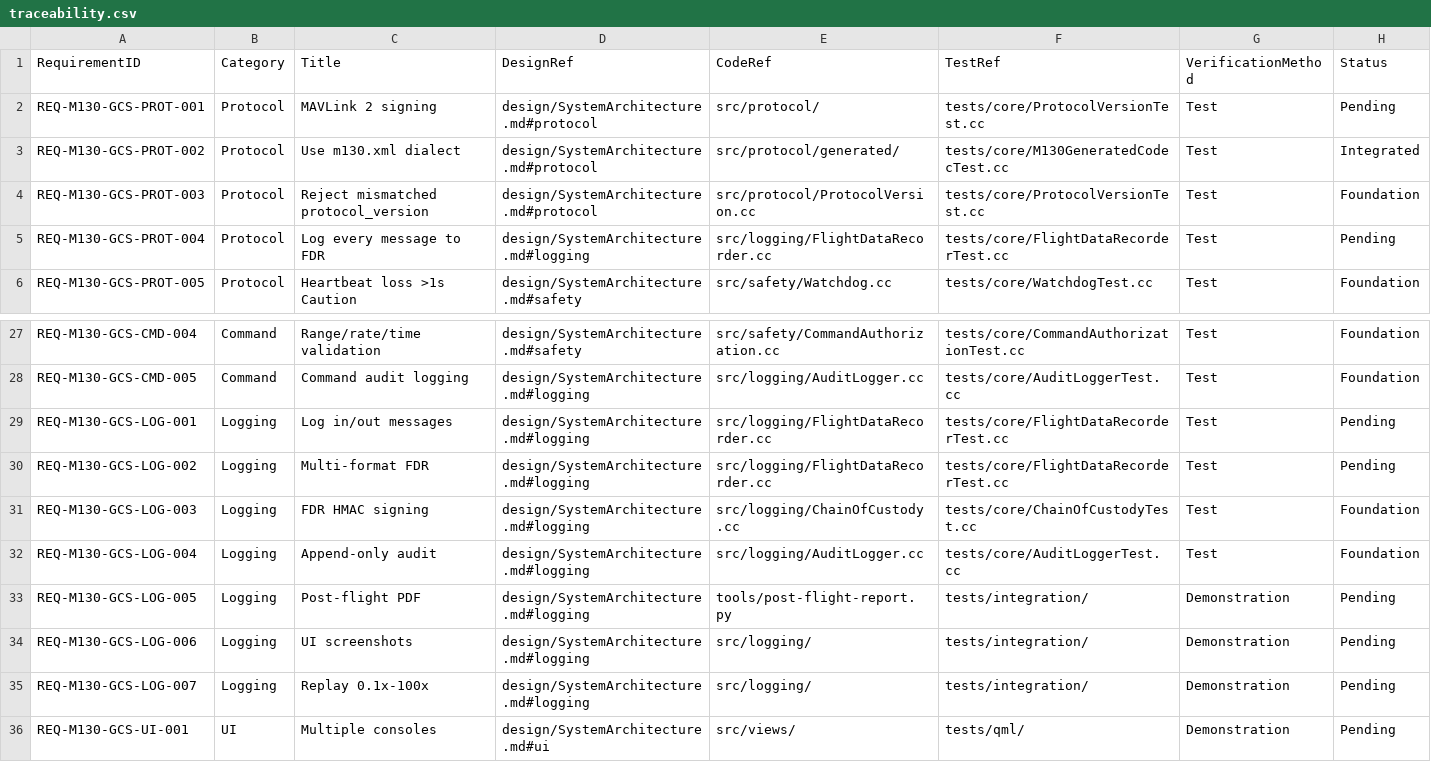
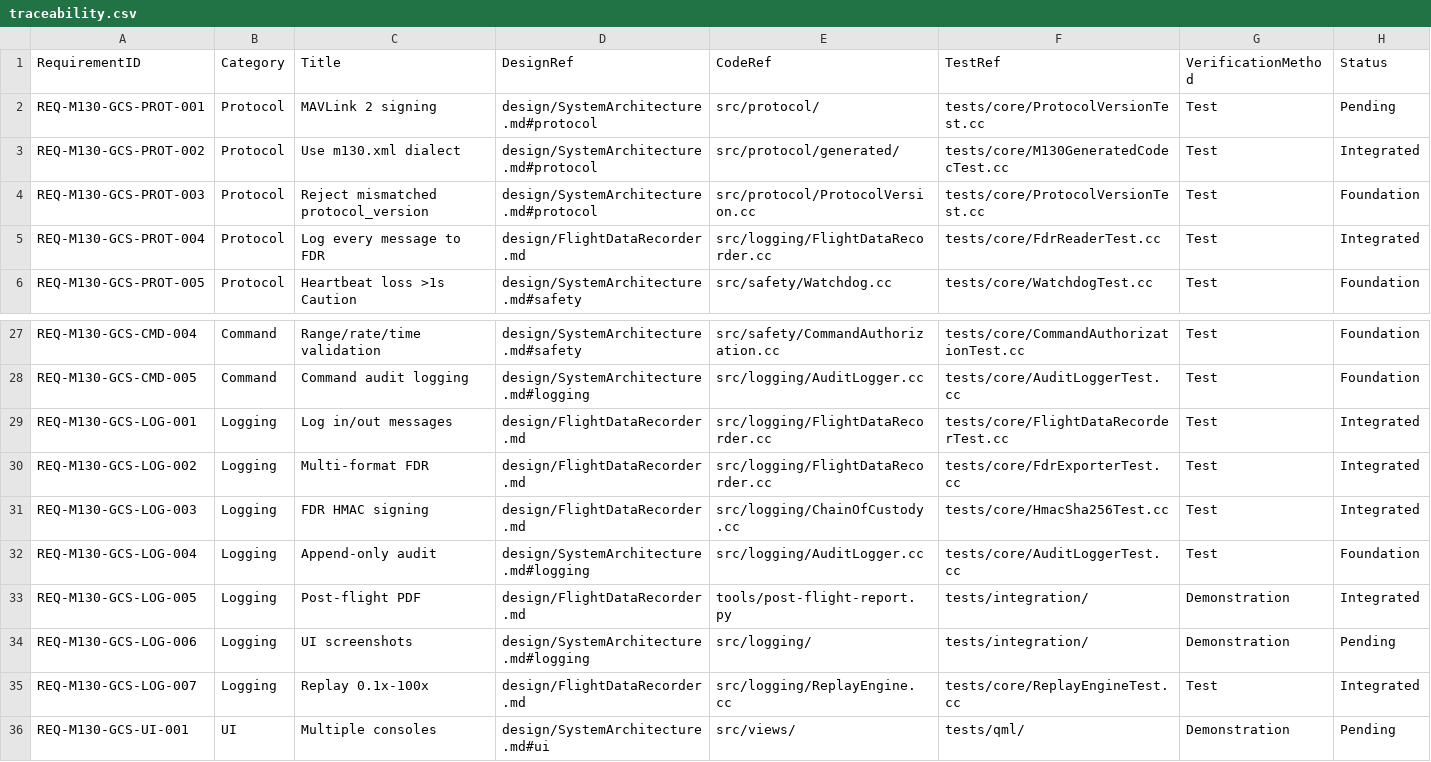
Before and after one commit to shebah2040-max/_m13, a CSV file: qgc/custom/docs/requirements/traceability.csv, drawn as a sheet; only a part is shown, gaps mark what is left out.

```diff
--- a/qgc/custom/docs/requirements/traceability.csv
+++ b/qgc/custom/docs/requirements/traceability.csv
@@ -4,3 +4,3 @@ REQ-M130-GCS-PROT-002,Protocol,Use m130.xml dialect,design/SystemArchitecture.md
 REQ-M130-GCS-PROT-003,Protocol,Reject mismatched protocol_version,design/SystemArchitecture.md#protocol,src/protocol/ProtocolVersion.cc,tests/core/ProtocolVersionTest.cc,Test,Foundation
-REQ-M130-GCS-PROT-004,Protocol,Log every message to FDR,design/SystemArchitecture.md#logging,src/logging/FlightDataRecorder.cc,tests/core/FlightDataRecorderTest.cc,Test,Pending
+REQ-M130-GCS-PROT-004,Protocol,Log every message to FDR,design/FlightDataRecorder.md,src/logging/FlightDataRecorder.cc,tests/core/FdrReaderTest.cc,Test,Integrated
 REQ-M130-GCS-PROT-005,Protocol,Heartbeat loss >1s Caution,design/SystemArchitecture.md#safety,src/safety/Watchdog.cc,tests/core/WatchdogTest.cc,Test,Foundation
@@ -28,9 +28,9 @@ REQ-M130-GCS-CMD-004,Command,Range/rate/time validation,design/SystemArchitectur
 REQ-M130-GCS-CMD-005,Command,Command audit logging,design/SystemArchitecture.md#logging,src/logging/AuditLogger.cc,tests/core/AuditLoggerTest.cc,Test,Foundation
-REQ-M130-GCS-LOG-001,Logging,Log in/out messages,design/SystemArchitecture.md#logging,src/logging/FlightDataRecorder.cc,tests/core/FlightDataRecorderTest.cc,Test,Pending
-REQ-M130-GCS-LOG-002,Logging,Multi-format FDR,design/SystemArchitecture.md#logging,src/logging/FlightDataRecorder.cc,tests/core/FlightDataRecorderTest.cc,Test,Pending
-REQ-M130-GCS-LOG-003,Logging,FDR HMAC signing,design/SystemArchitecture.md#logging,src/logging/ChainOfCustody.cc,tests/core/ChainOfCustodyTest.cc,Test,Foundation
+REQ-M130-GCS-LOG-001,Logging,Log in/out messages,design/FlightDataRecorder.md,src/logging/FlightDataRecorder.cc,tests/core/FlightDataRecorderTest.cc,Test,Integrated
+REQ-M130-GCS-LOG-002,Logging,Multi-format FDR,design/FlightDataRecorder.md,src/logging/FlightDataRecorder.cc,tests/core/FdrExporterTest.cc,Test,Integrated
+REQ-M130-GCS-LOG-003,Logging,FDR HMAC signing,design/FlightDataRecorder.md,src/logging/ChainOfCustody.cc,tests/core/HmacSha256Test.cc,Test,Integrated
 REQ-M130-GCS-LOG-004,Logging,Append-only audit,design/SystemArchitecture.md#logging,src/logging/AuditLogger.cc,tests/core/AuditLoggerTest.cc,Test,Foundation
-REQ-M130-GCS-LOG-005,Logging,Post-flight PDF,design/SystemArchitecture.md#logging,tools/post-flight-report.py,tests/integration/,Demonstration,Pending
+REQ-M130-GCS-LOG-005,Logging,Post-flight PDF,design/FlightDataRecorder.md,tools/post-flight-report.py,tests/integration/,Demonstration,Integrated
 REQ-M130-GCS-LOG-006,Logging,UI screenshots,design/SystemArchitecture.md#logging,src/logging/,tests/integration/,Demonstration,Pending
-REQ-M130-GCS-LOG-007,Logging,Replay 0.1x-100x,design/SystemArchitecture.md#logging,src/logging/,tests/integration/,Demonstration,Pending
+REQ-M130-GCS-LOG-007,Logging,Replay 0.1x-100x,design/FlightDataRecorder.md,src/logging/ReplayEngine.cc,tests/core/ReplayEngineTest.cc,Test,Integrated
 REQ-M130-GCS-UI-001,UI,Multiple consoles,design/SystemArchitecture.md#ui,src/views/,tests/qml/,Demonstration,Pending
```
Also changed, not shown: 30 other files.
